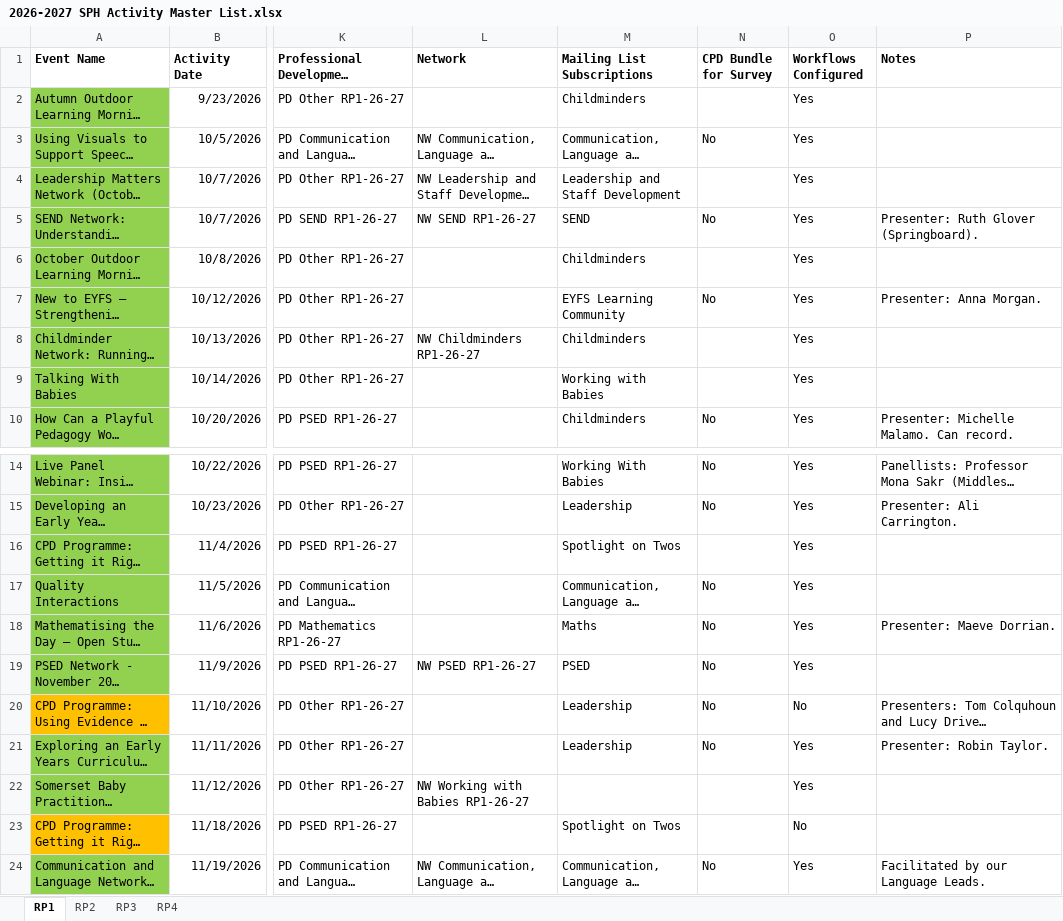
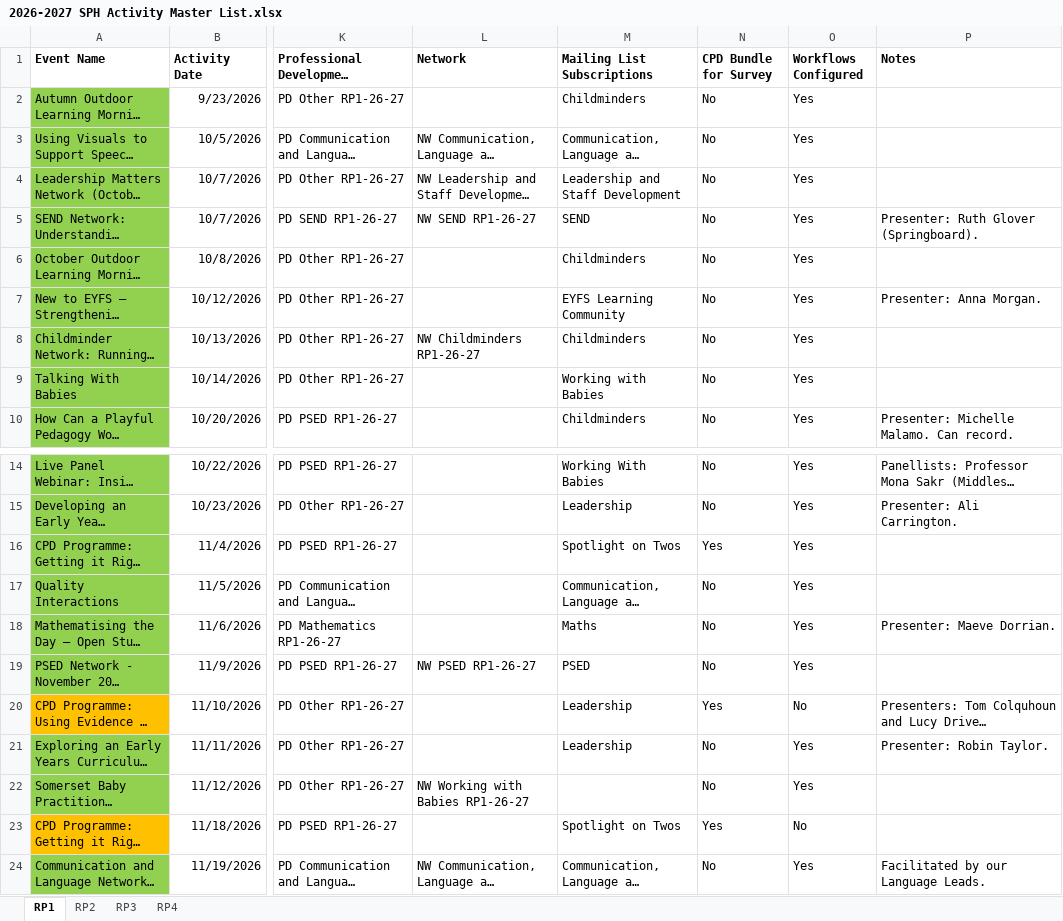
Before and after one commit to Alimaggs/SPH-Dashboard, an Excel workbook: Data/2026-2027 SPH Activity Master List.xlsx, sheet RP1, drawn as a sheet; only a part is shown, gaps mark what is left out; long unchanged cells end in …; values as stored, in another font and other column widths than the file's, no borders; table styles not drawn; the diff names each change by its address in the sheet, - before the commit and + after, or states it on an @@ line.

```diff
--- a/Data/2026-2027 SPH Activity Master List.xlsx (sheet RP1)
+++ b/Data/2026-2027 SPH Activity Master List.xlsx (sheet RP1)
-N2 (CPD Bundle for Survey): (empty)
+N2 (CPD Bundle for Survey): No
-N4 (CPD Bundle for Survey): (empty)
+N4 (CPD Bundle for Survey): No
-N6 (CPD Bundle for Survey): (empty)
+N6 (CPD Bundle for Survey): No
-N8:N9 (CPD Bundle for Survey): (empty)
+N8:N9 (CPD Bundle for Survey): No
-N16 (CPD Bundle for Survey): (empty)
+N16 (CPD Bundle for Survey): Yes
-N20 (CPD Bundle for Survey): No
+N20 (CPD Bundle for Survey): Yes
-N22 (CPD Bundle for Survey): (empty)
+N22 (CPD Bundle for Survey): No
-N23 (CPD Bundle for Survey): (empty)
+N23 (CPD Bundle for Survey): Yes
```
Also changed, not shown: sheet RP2, sheet RP3, sheet RP4, 1 other file.
